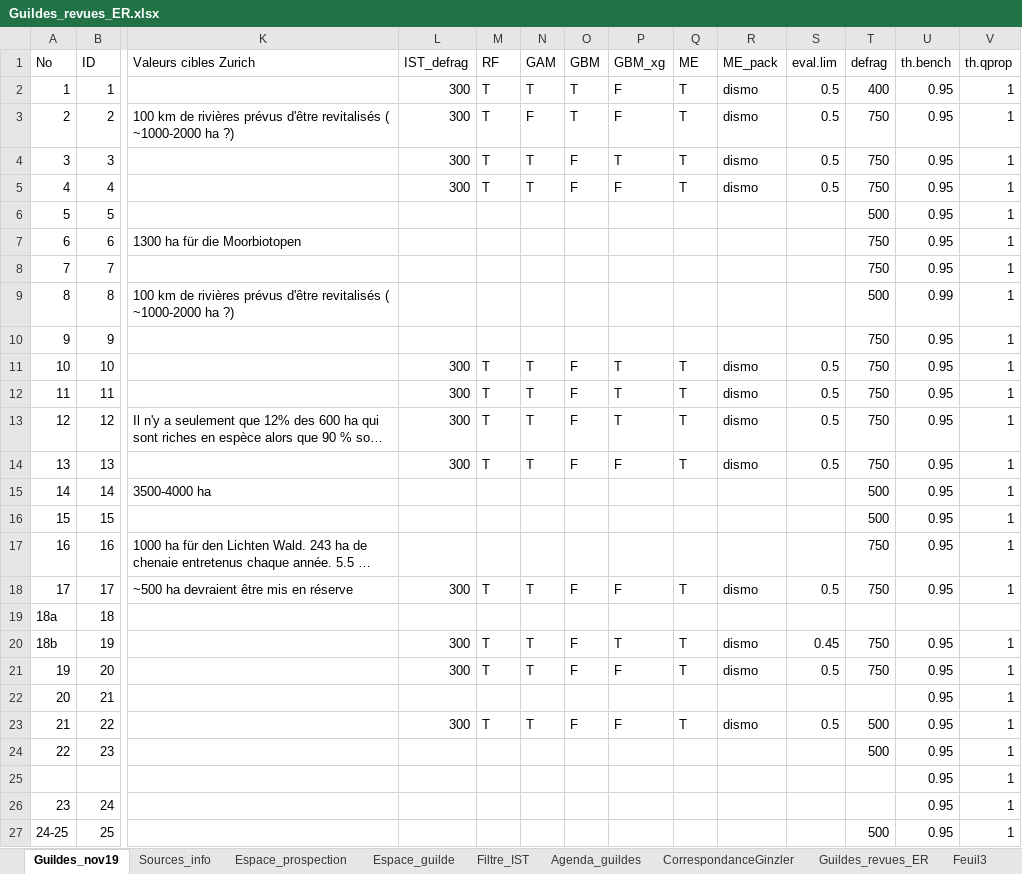
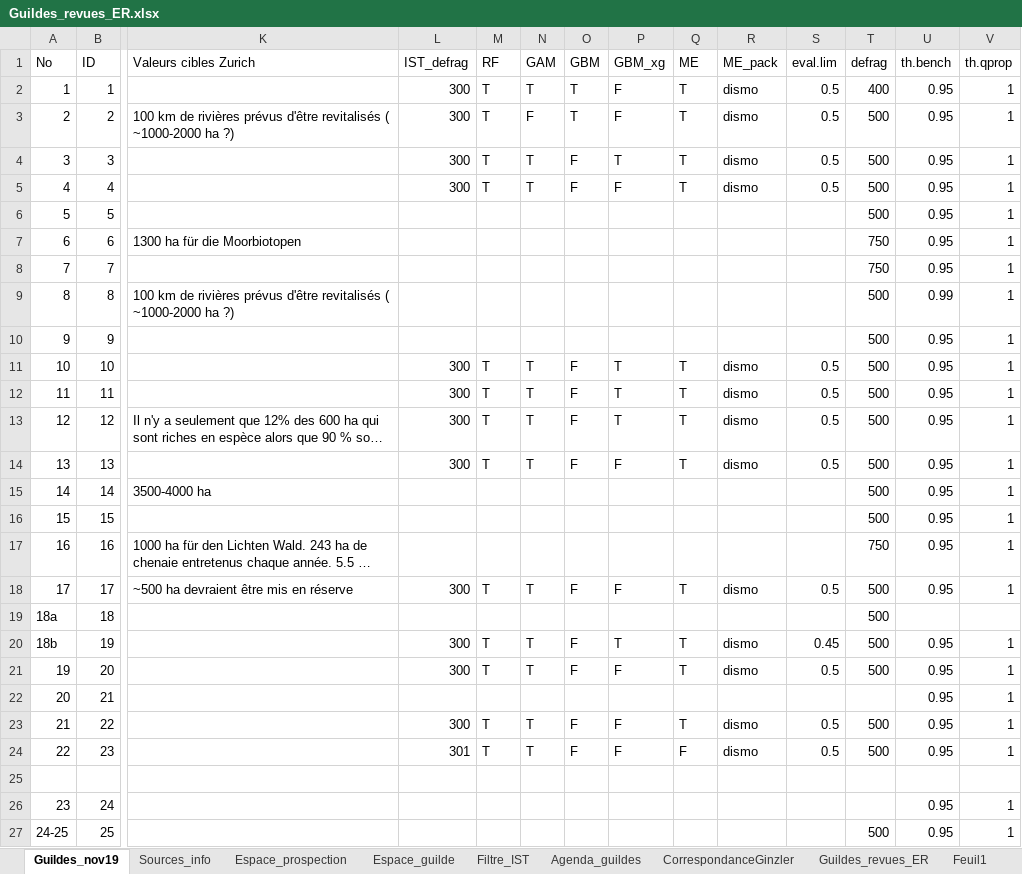
Before and after one commit to ErvanCH/infraeco_2021, an Excel workbook: data/Guildes_revues_ER.xlsx, sheet Guildes_nov19, drawn as a sheet; only a part is shown, gaps mark what is left out; long unchanged cells end in …; values as stored, in another font and other column widths than the file's, no cell formats; rows hold the shown columns only; the diff names each change by its address in the sheet, - before the commit and + after, or states it on an @@ line.

```diff
--- a/data/Guildes_revues_ER.xlsx (sheet Guildes_nov19)
+++ b/data/Guildes_revues_ER.xlsx (sheet Guildes_nov19)
-sheet tab: Feuil3
-T3:T5 (defrag): 750
+T3:T5 (defrag): 500
-T10:T14 (defrag): 750
+T10:T14 (defrag): 500
-T18 (defrag): 750
+T18 (defrag): 500
-T19 (defrag): (empty)
+T19 (defrag): 500
-T20:T21 (defrag): 750
+T20:T21 (defrag): 500
-L24 (IST_defrag): (empty)
+L24 (IST_defrag): 301
-M24 (RF): (empty)
+M24 (RF): T
-N24 (GAM): (empty)
+N24 (GAM): T
-O24 (GBM): (empty)
+O24 (GBM): F
-P24 (GBM_xg): (empty)
+P24 (GBM_xg): F
-Q24 (ME): (empty)
+Q24 (ME): F
-R24 (ME_pack): (empty)
+R24 (ME_pack): dismo
-S24 (eval.lim): (empty)
+S24 (eval.lim): 0.5
-row 25:  |  |  |  |  |  |  |  |  |  |  |  | 0.95 | 1
+row 25: (empty)
```
Also changed, not shown: cell formats, 34 other files.
